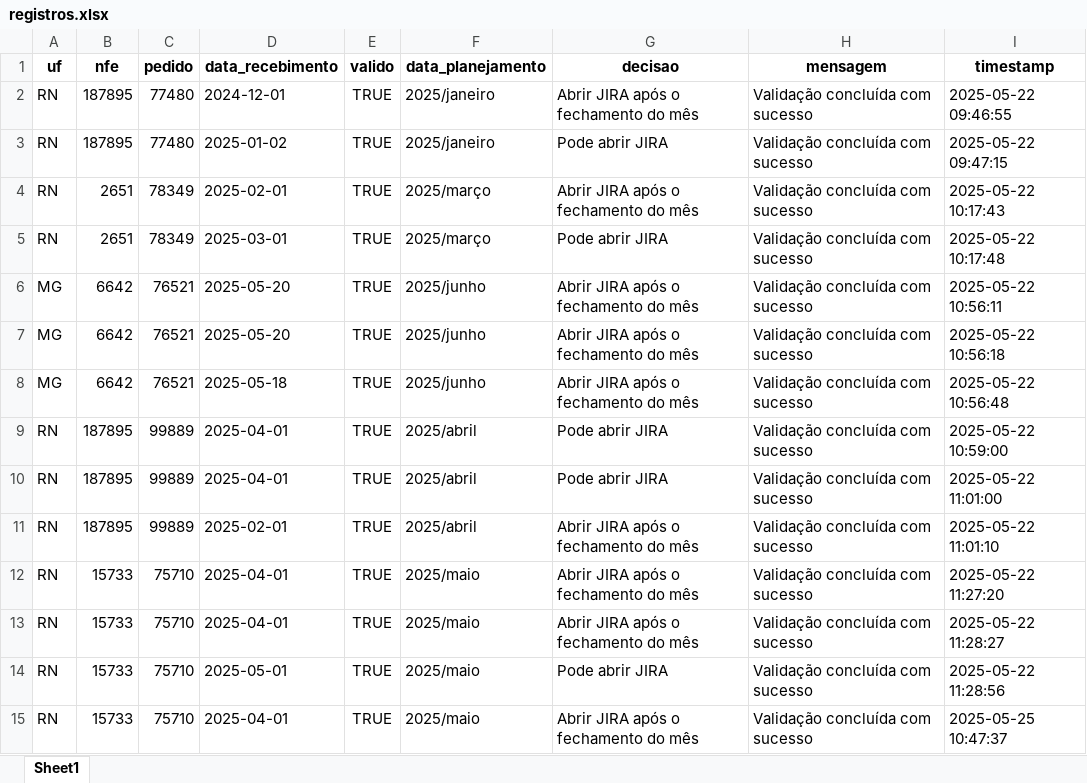
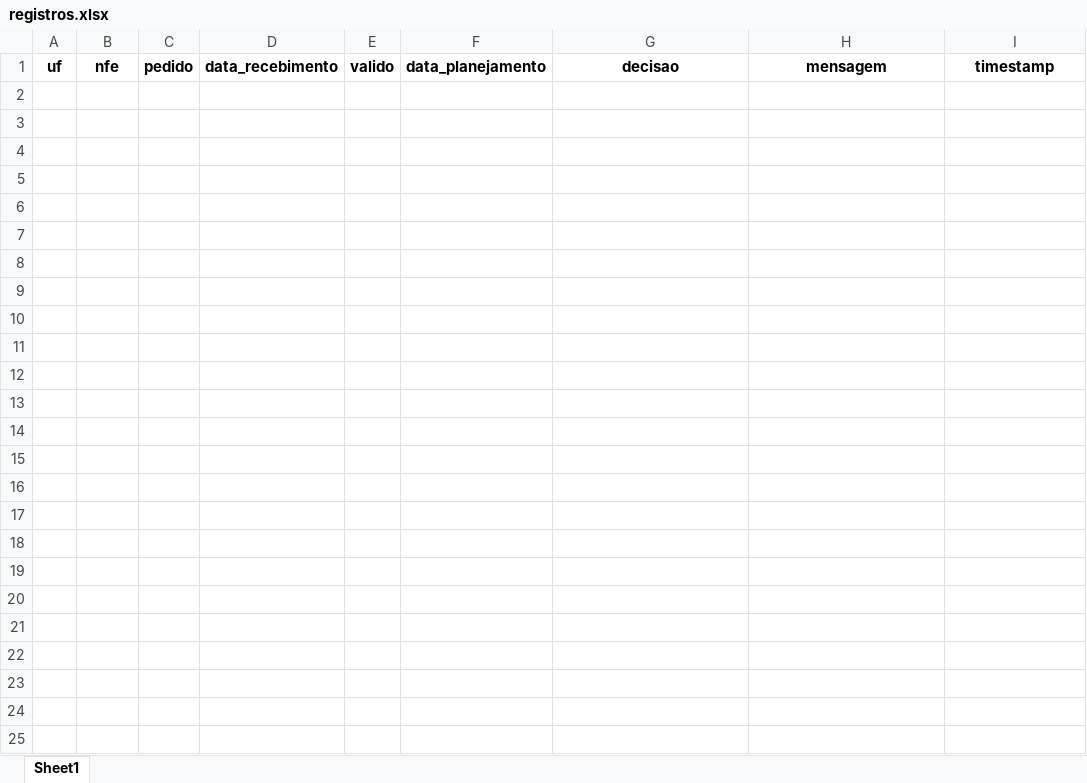
Before and after one commit to joaoweverton2/Projeto-Recebimento-de-Notas, an Excel workbook: data/registros.xlsx, sheet Sheet1, drawn as a sheet; values as stored, in another font and other column widths than the file's, no borders; the diff names each change by its address in the sheet, - before the commit and + after, or states it on an @@ line.

```diff
--- a/data/registros.xlsx (sheet Sheet1)
+++ b/data/registros.xlsx (sheet Sheet1)
-row 2: RN | 187895 | 77480 | 2024-12-01 | TRUE | 2025/janeiro | Abrir JIRA após o fechamento do mês | Validação concluída com sucesso | 2025-05-22 09:46:55
-row 3: RN | 187895 | 77480 | 2025-01-02 | TRUE | 2025/janeiro | Pode abrir JIRA | Validação concluída com sucesso | 2025-05-22 09:47:15
-row 4: RN | 2651 | 78349 | 2025-02-01 | TRUE | 2025/março | Abrir JIRA após o fechamento do mês | Validação concluída com sucesso | 2025-05-22 10:17:43
-row 5: RN | 2651 | 78349 | 2025-03-01 | TRUE | 2025/março | Pode abrir JIRA | Validação concluída com sucesso | 2025-05-22 10:17:48
-row 6: MG | 6642 | 76521 | 2025-05-20 | TRUE | 2025/junho | Abrir JIRA após o fechamento do mês | Validação concluída com sucesso | 2025-05-22 10:56:11
-row 7: MG | 6642 | 76521 | 2025-05-20 | TRUE | 2025/junho | Abrir JIRA após o fechamento do mês | Validação concluída com sucesso | 2025-05-22 10:56:18
-row 8: MG | 6642 | 76521 | 2025-05-18 | TRUE | 2025/junho | Abrir JIRA após o fechamento do mês | Validação concluída com sucesso | 2025-05-22 10:56:48
-row 9: RN | 187895 | 99889 | 2025-04-01 | TRUE | 2025/abril | Pode abrir JIRA | Validação concluída com sucesso | 2025-05-22 10:59:00
-row 10: RN | 187895 | 99889 | 2025-04-01 | TRUE | 2025/abril | Pode abrir JIRA | Validação concluída com sucesso | 2025-05-22 11:01:00
-row 11: RN | 187895 | 99889 | 2025-02-01 | TRUE | 2025/abril | Abrir JIRA após o fechamento do mês | Validação concluída com sucesso | 2025-05-22 11:01:10
-row 12: RN | 15733 | 75710 | 2025-04-01 | TRUE | 2025/maio | Abrir JIRA após o fechamento do mês | Validação concluída com sucesso | 2025-05-22 11:27:20
-row 13: RN | 15733 | 75710 | 2025-04-01 | TRUE | 2025/maio | Abrir JIRA após o fechamento do mês | Validação concluída com sucesso | 2025-05-22 11:28:27
-row 14: RN | 15733 | 75710 | 2025-05-01 | TRUE | 2025/maio | Pode abrir JIRA | Validação concluída com sucesso | 2025-05-22 11:28:56
-row 15: RN | 15733 | 75710 | 2025-04-01 | TRUE | 2025/maio | Abrir JIRA após o fechamento do mês | Validação concluída com sucesso | 2025-05-25 10:47:37
```
Also changed, not shown: 2 other files.
